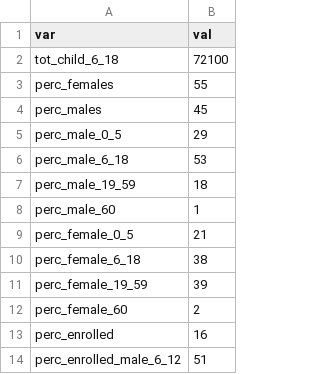
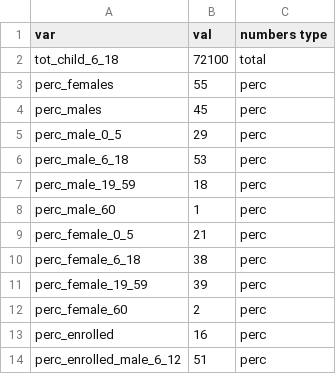
Before and after one commit to nzfarhad/AFG_MSNA_19_Analysis, a CSV file: output/non_hh_results_long.csv, drawn as a sheet; only a part is shown; the diff names each change by its address in the sheet, - before the commit and + after, or states it on an @@ line.

```diff
--- a/output/non_hh_results_long.csv
+++ b/output/non_hh_results_long.csv
+column C (numbers type), rows 2-14: total | perc | perc | perc | perc | perc | perc | perc | perc | perc | perc | perc | perc
```
Also changed, not shown: input/analysisplans/analysisplan_pop_groups.csv, input/analysisplans/analysisplan_refugee.csv, 10 other files.
